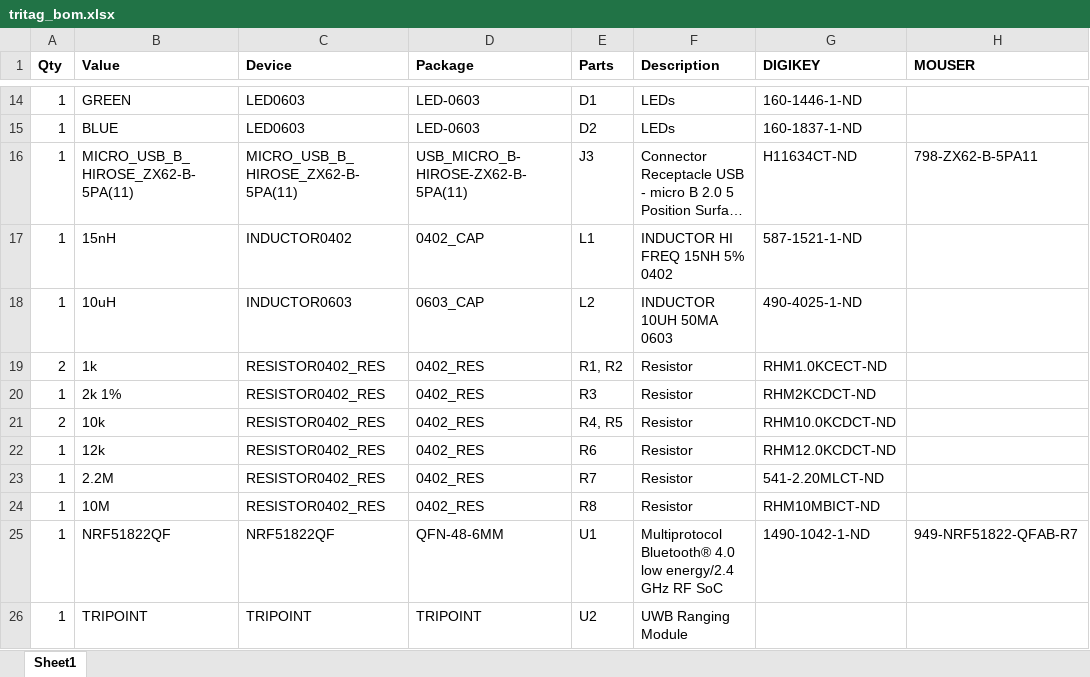
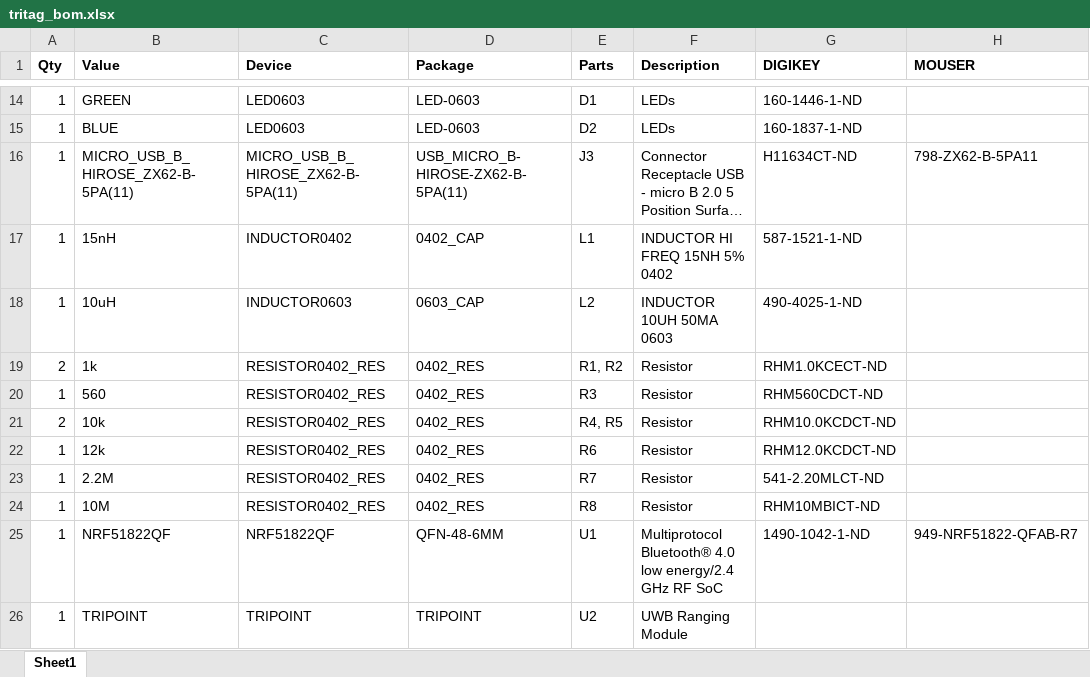
Before and after one commit to lab11/polypoint, an Excel workbook: pcb/tritag/rev_b/tritag_bom.xlsx, sheet Sheet1, drawn as a sheet; only a part is shown, gaps mark what is left out; long unchanged cells end in …; values as stored, in another font and other column widths than the file's, no borders; conditional formats not drawn; the diff names each change by its address in the sheet, - before the commit and + after, or states it on an @@ line.

Commit message:
update charging resistor on tritag

```diff
--- a/pcb/tritag/rev_b/tritag_bom.xlsx (sheet Sheet1)
+++ b/pcb/tritag/rev_b/tritag_bom.xlsx (sheet Sheet1)
-B20 (Value): 2k 1%
+B20 (Value): 560
-G20 (DIGIKEY): RHM2KCDCT-ND
+G20 (DIGIKEY): RHM560CDCT-ND
```
Also changed, not shown: 2 other files.
